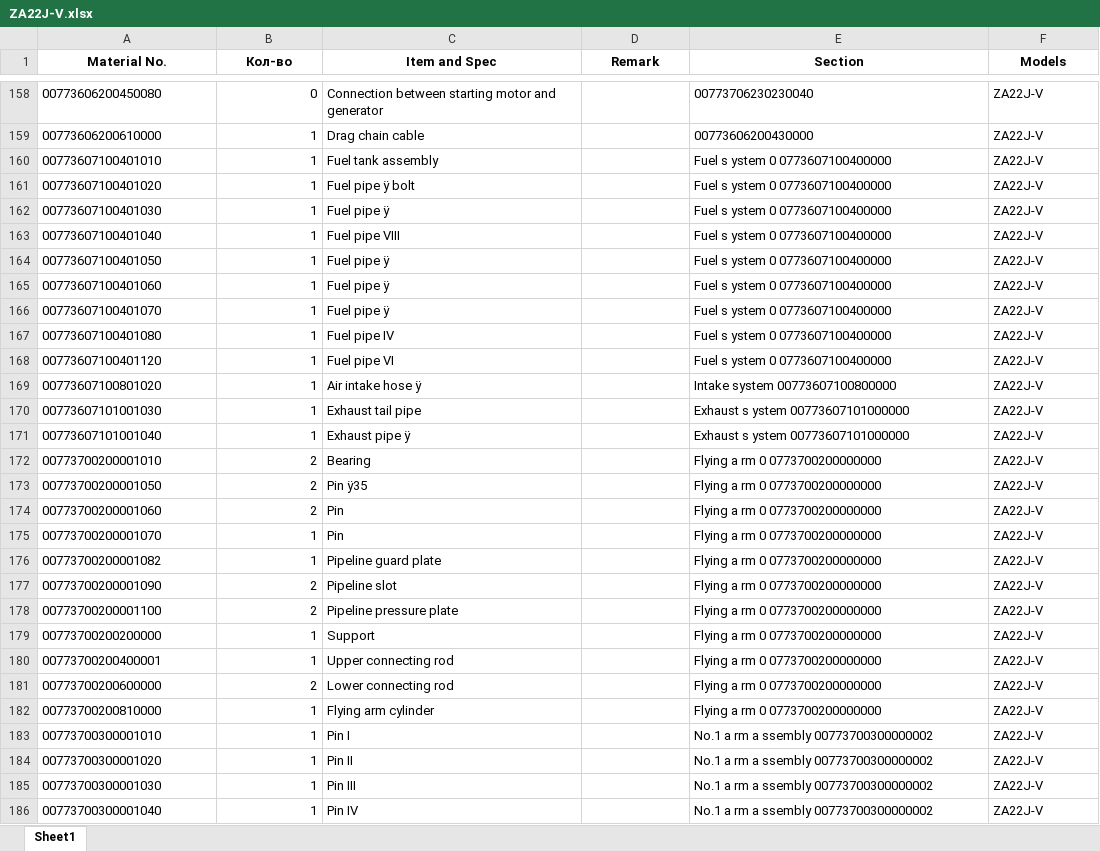
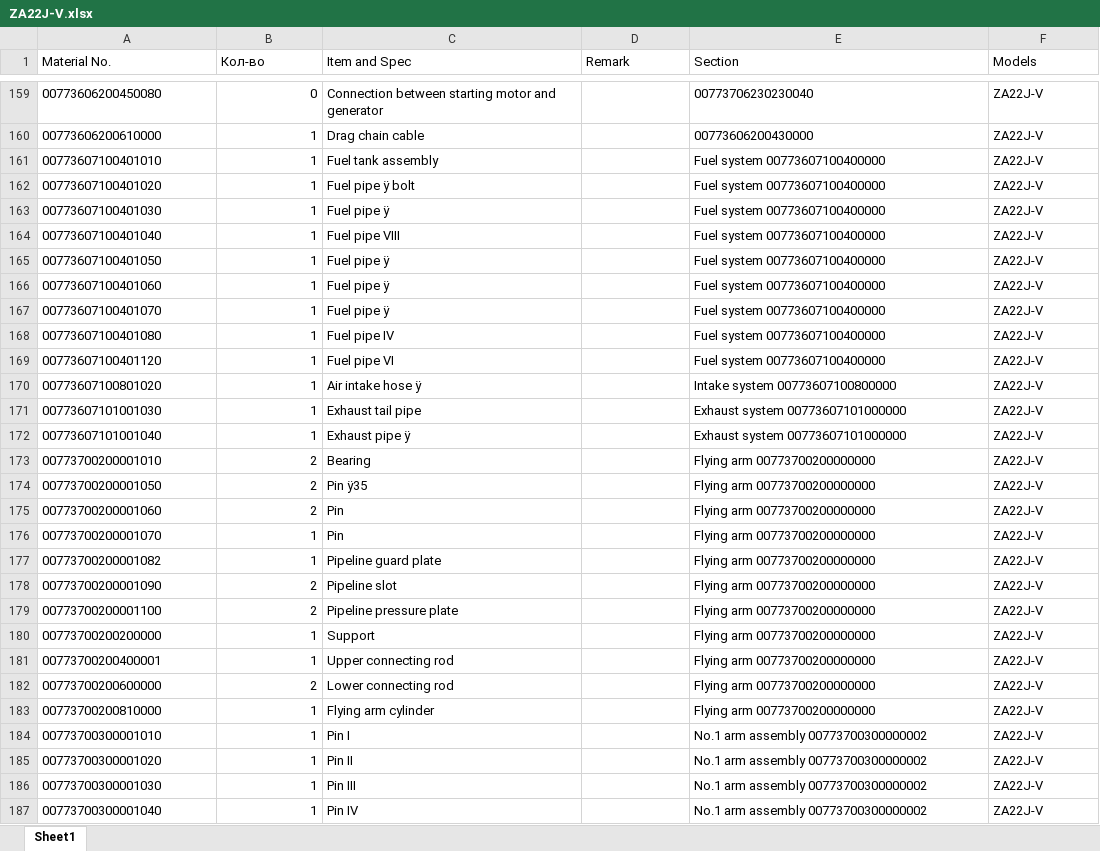
Before and after one commit to savejobar/Work, an Excel workbook: Zoomlion/ZA22J-V.xlsx, sheet Sheet1, drawn as a sheet; only a part is shown, gaps mark what is left out; values as stored, in another font and other column widths than the file's, no borders; addresses are those after the commit; the diff covers the shown part only; the diff names each change by its address in the sheet, - before the commit and + after, or states it on an @@ line.

Commit message:
finished zoomlion crossing

```diff
--- a/Zoomlion/ZA22J-V.xlsx (sheet Sheet1)
+++ b/Zoomlion/ZA22J-V.xlsx (sheet Sheet1)
@@ A1:F1 bold: on → off, alignment: center → left @@
-E161:E169 (Section): Fuel s ystem 0 0773607100400000
+E161:E169 (Section): Fuel system 00773607100400000
-E171:E172 (Section): Exhaust s ystem 00773607101000000
+E171:E172 (Section): Exhaust system 00773607101000000
-E173:E183 (Section): Flying a rm 0 0773700200000000
+E173:E183 (Section): Flying arm 00773700200000000
-E184:E187 (Section): No.1 a rm a ssembly 00773700300000002
+E184:E187 (Section): No.1 arm assembly 00773700300000002
```
Also changed, not shown: 3 added rows and 288 edited cells elsewhere in this sheet, 49 other files.
